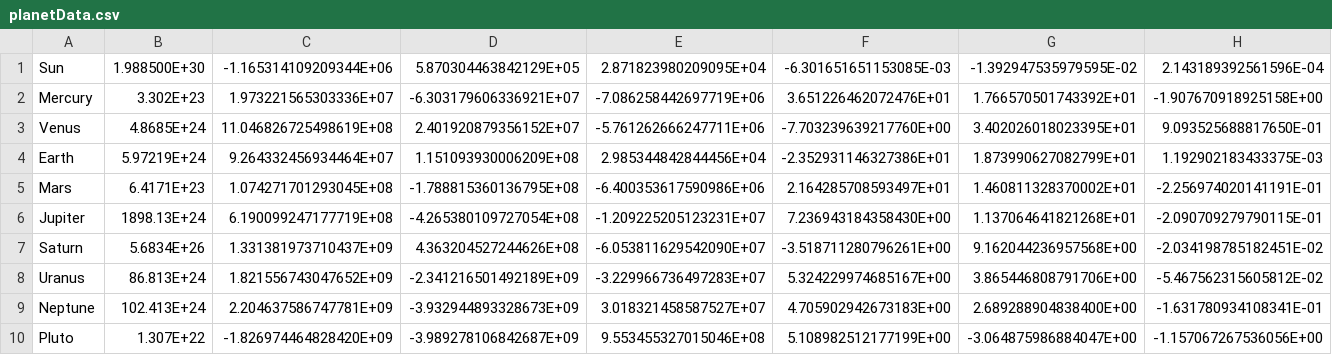
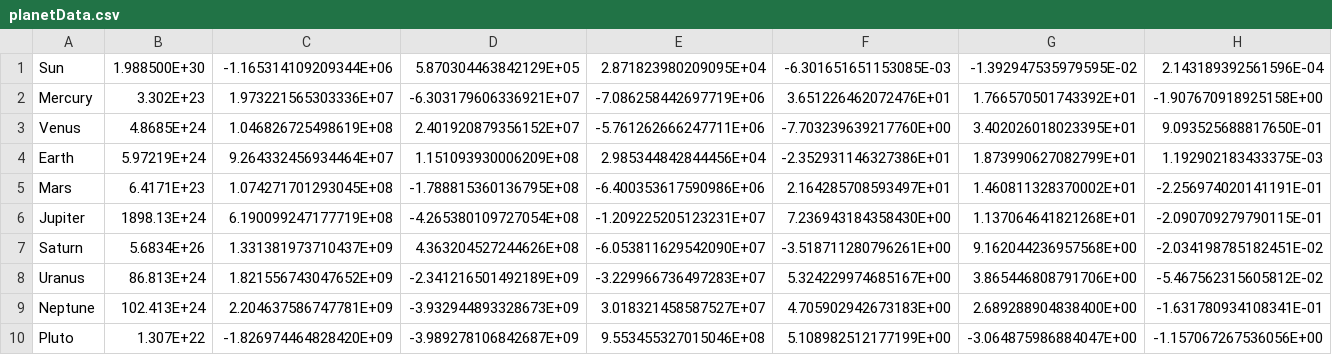
Before and after one commit to jtdoughty/solarSystem281, a CSV file: planetData.csv, drawn as a sheet.

Commit message:
Update planetData.csv

```diff
--- a/planetData.csv
+++ b/planetData.csv
@@ -2,3 +2,3 @@ Sun,1.988500E+30,-1.165314109209344E+06,5.870304463842129E+05,2.871823980209095E
 Mercury,3.302E+23,1.973221565303336E+07,-6.303179606336921E+07,-7.086258442697719E+06,3.651226462072476E+01,1.766570501743392E+01,-1.907670918925158E+00
-Venus,4.8685E+24,11.046826725498619E+08,2.401920879356152E+07,-5.761262666247711E+06,-7.703239639217760E+00,3.402026018023395E+01,9.093525688817650E-01
+Venus,4.8685E+24,1.046826725498619E+08,2.401920879356152E+07,-5.761262666247711E+06,-7.703239639217760E+00,3.402026018023395E+01,9.093525688817650E-01
 Earth,5.97219E+24,9.264332456934464E+07,1.151093930006209E+08,2.985344842844456E+04,-2.352931146327386E+01,1.873990627082799E+01,1.192902183433375E-03
```
